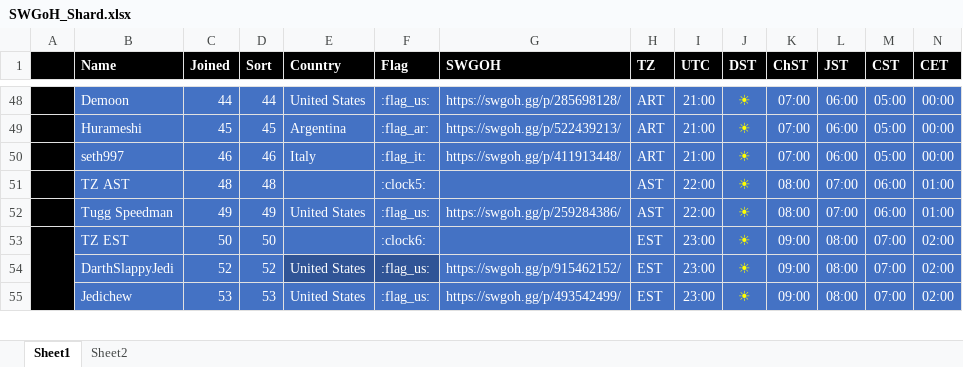
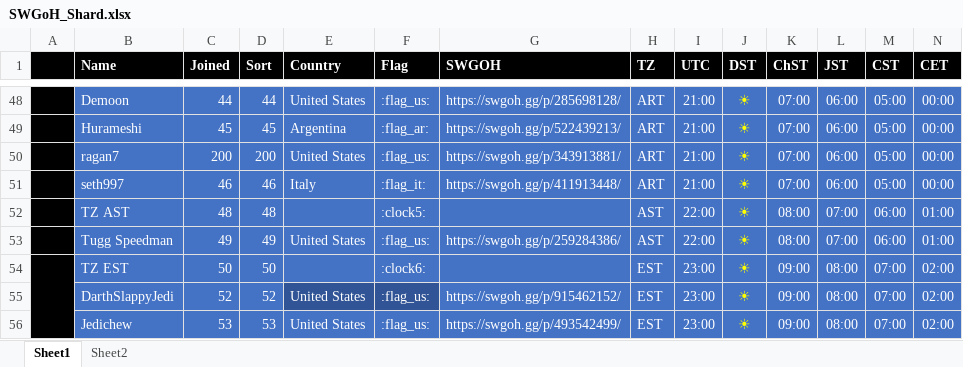
Before and after one commit to tdm00/swgoh-squad-arena-payout-bot, an Excel workbook: SWGoH_Shard.xlsx, sheet Sheet1, drawn as a sheet; only a part is shown, gaps mark what is left out; values as stored, in another font and other column widths than the file's, no borders; conditional formats not drawn; rows hold the shown columns only; the diff names each change by its address in the sheet, - before the commit and + after, or states it on an @@ line.

Commit message:
Add ragan7 to payout

```diff
--- a/SWGoH_Shard.xlsx (sheet Sheet1)
+++ b/SWGoH_Shard.xlsx (sheet Sheet1)
+row 50:  | ragan7 | 200 | 200 | United States | :flag_us: | https://swgoh.gg/p/343913881/ | ART | 21:00 | ☀ | 07:00 | 06:00 | 05:00 | 00:00
```
